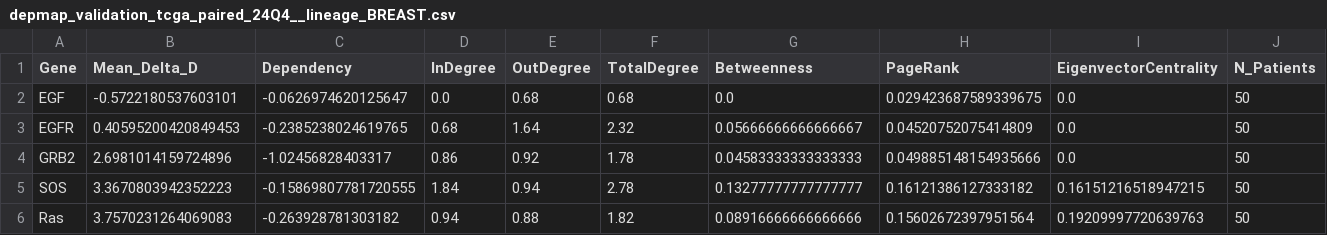
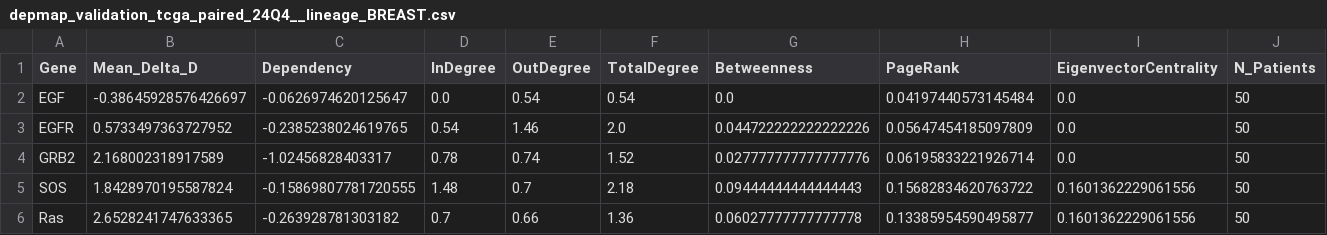
Before and after one commit to albertoHdzE/CausalBool, a CSV file: results/cancer/depmap_validation_tcga_paired_24Q4__lineage_BREAST.csv, drawn as a sheet; only a part is shown; the diff covers the shown part only.

Commit message:
Add multi-lineage DepMap sensitivity sweep for TCGA paired models

```diff
--- a/results/cancer/depmap_validation_tcga_paired_24Q4__lineage_BREAST.csv
+++ b/results/cancer/depmap_validation_tcga_paired_24Q4__lineage_BREAST.csv
@@ -1,6 +1,6 @@
 Gene,Mean_Delta_D,Dependency,InDegree,OutDegree,TotalDegree,Betweenness,PageRank,EigenvectorCentrality,N_Patients
-EGF,-0.5722180537603101,-0.0626974620125647,0.0,0.68,0.68,0.0,0.029423687589339675,0.0,50
-EGFR,0.40595200420849453,-0.2385238024619765,0.68,1.64,2.32,0.05666666666666667,0.04520752075414809,0.0,50
-GRB2,2.6981014159724896,-1.02456828403317,0.86,0.92,1.78,0.04583333333333333,0.049885148154935666,0.0,50
-SOS,3.3670803942352223,-0.15869807781720555,1.84,0.94,2.78,0.13277777777777777,0.16121386127333182,0.16151216518947215,50
-Ras,3.7570231264069083,-0.263928781303182,0.94,0.88,1.82,0.08916666666666666,0.15602672397951564,0.19209997720639763,50
+EGF,-0.38645928576426697,-0.0626974620125647,0.0,0.54,0.54,0.0,0.04197440573145484,0.0,50
+EGFR,0.5733497363727952,-0.2385238024619765,0.54,1.46,2.0,0.044722222222222226,0.05647454185097809,0.0,50
+GRB2,2.168002318917589,-1.02456828403317,0.78,0.74,1.52,0.027777777777777776,0.06195833221926714,0.0,50
+SOS,1.8428970195587824,-0.15869807781720555,1.48,0.7,2.18,0.09444444444444443,0.15682834620763722,0.1601362229061556,50
+Ras,2.6528241747633365,-0.263928781303182,0.7,0.66,1.36,0.06027777777777778,0.13385954590495877,0.1601362229061556,50
```
Also changed, not shown: 33 edited cells elsewhere in this file, 7 other files.
